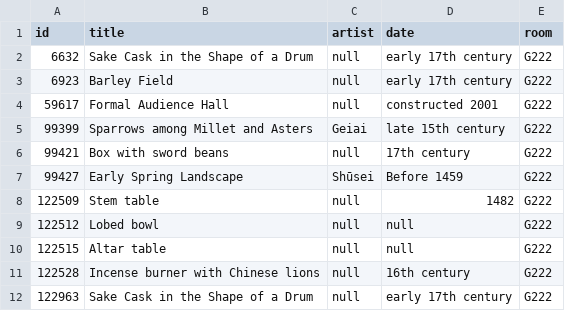
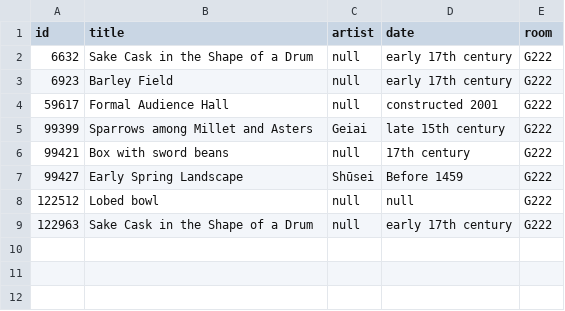
Before and after one commit to miabot/galleries.csv, a CSV file: galleries/222.csv, drawn as a sheet; the diff names each change by its address in the sheet, - before the commit and + after, or states it on an @@ line.

```diff
--- a/galleries/222.csv
+++ b/galleries/222.csv
-row 8: 122509 | Stem table | null | 1482 | G222
-row 10: 122515 | Altar table | null | null | G222
-row 11: 122528 | Incense burner with Chinese lions | null | 16th century | G222
```
Also changed, not shown: galleries/263.csv, galleries/308.csv, 20 other files.
